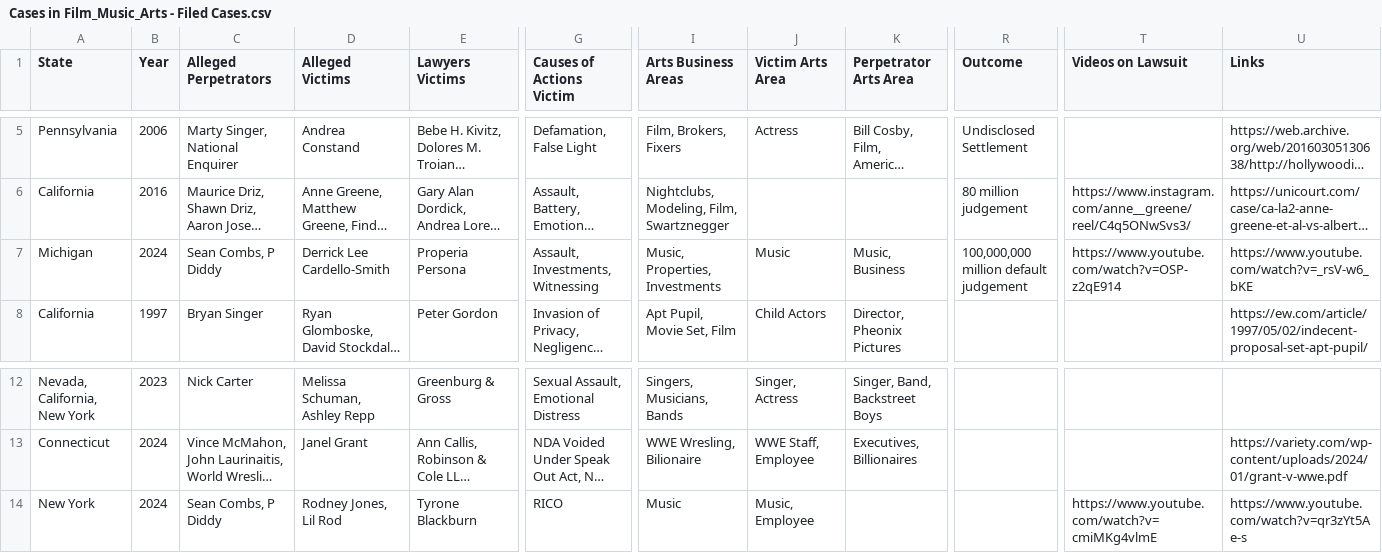
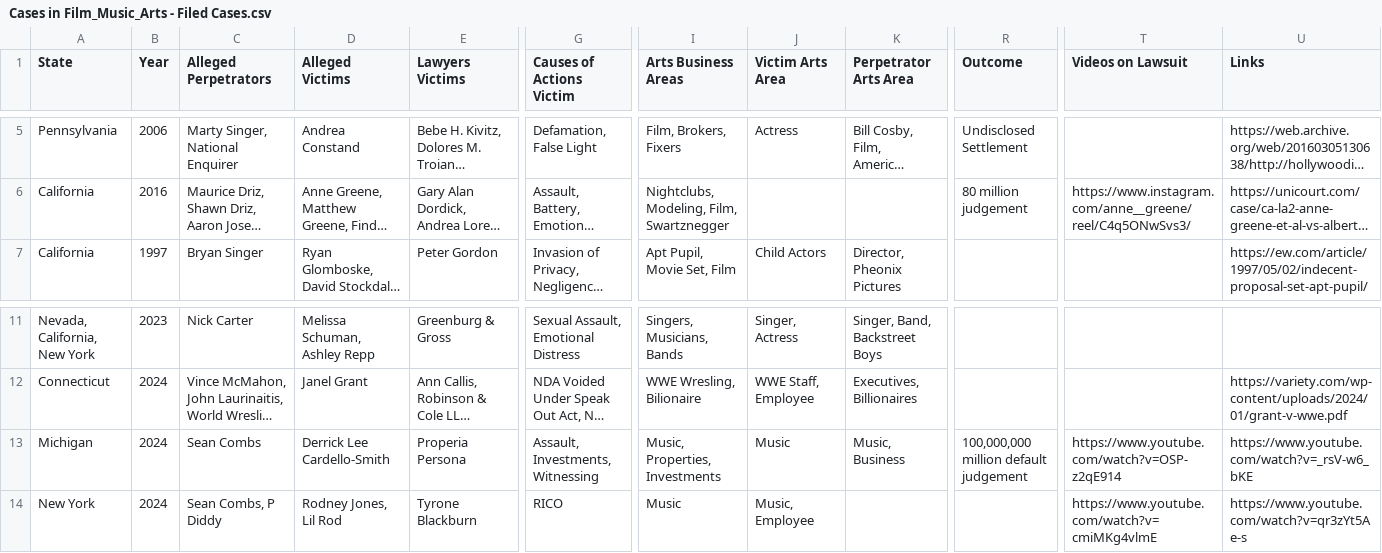
Before and after one commit to RescueSocial/Victims_Cases_Film-Music-Arts, a CSV file: Cases in Film_Music_Arts - Filed Cases.csv, drawn as a sheet; only a part is shown, gaps mark what is left out; long unchanged cells end in …; removed rows and columns are numbered as before the commit, all else as after; rows hold the shown columns only; the diff names each change by its address in the sheet, - before the commit and + after, or states it on an @@ line.

Commit message:
Cases in Film, Music, Arts - Filed Cases

```diff
--- a/Cases in Film_Music_Arts - Filed Cases.csv
+++ b/Cases in Film_Music_Arts - Filed Cases.csv
-row 7: Michigan | 2024 | Sean Combs, P Diddy | Derrick Lee Cardello-Smith | Properia Persona | Assault, Investments, Witnessing | Music, Properties, Investments | Music | Music, Business | 100,000,000 million default judgement | https://www.youtube.com/watch?v=OSP-z2qE914 | https://www.youtube.com/watch?v=_rsV-w6_bKE
+row 13: Michigan | 2024 | Sean Combs | Derrick Lee Cardello-Smith | Properia Persona | Assault, Investments, Witnessing | Music, Properties, Investments | Music | Music, Business | 100,000,000 million default judgement | https://www.youtube.com/watch?v=OSP-z2qE914 | https://www.youtube.com/watch?v=_rsV-w6_bKE
```
